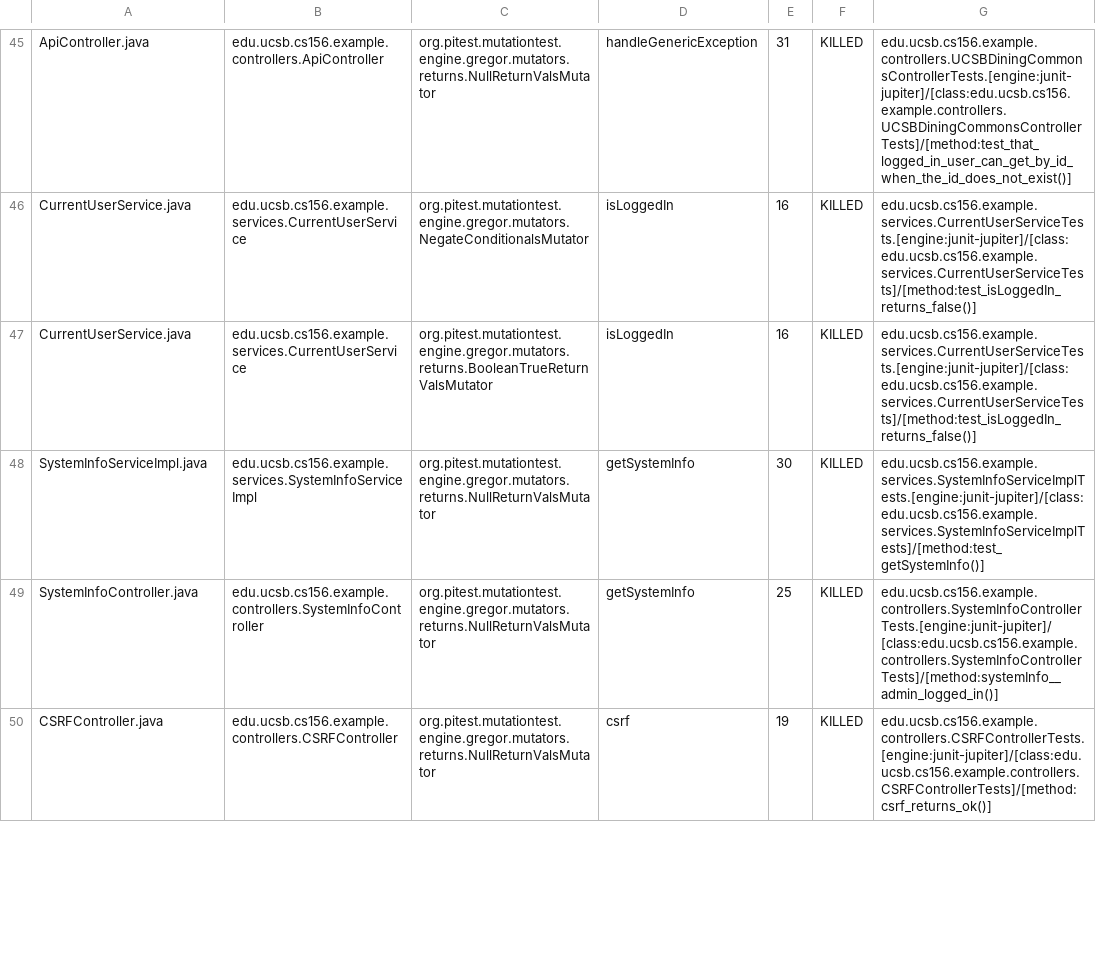
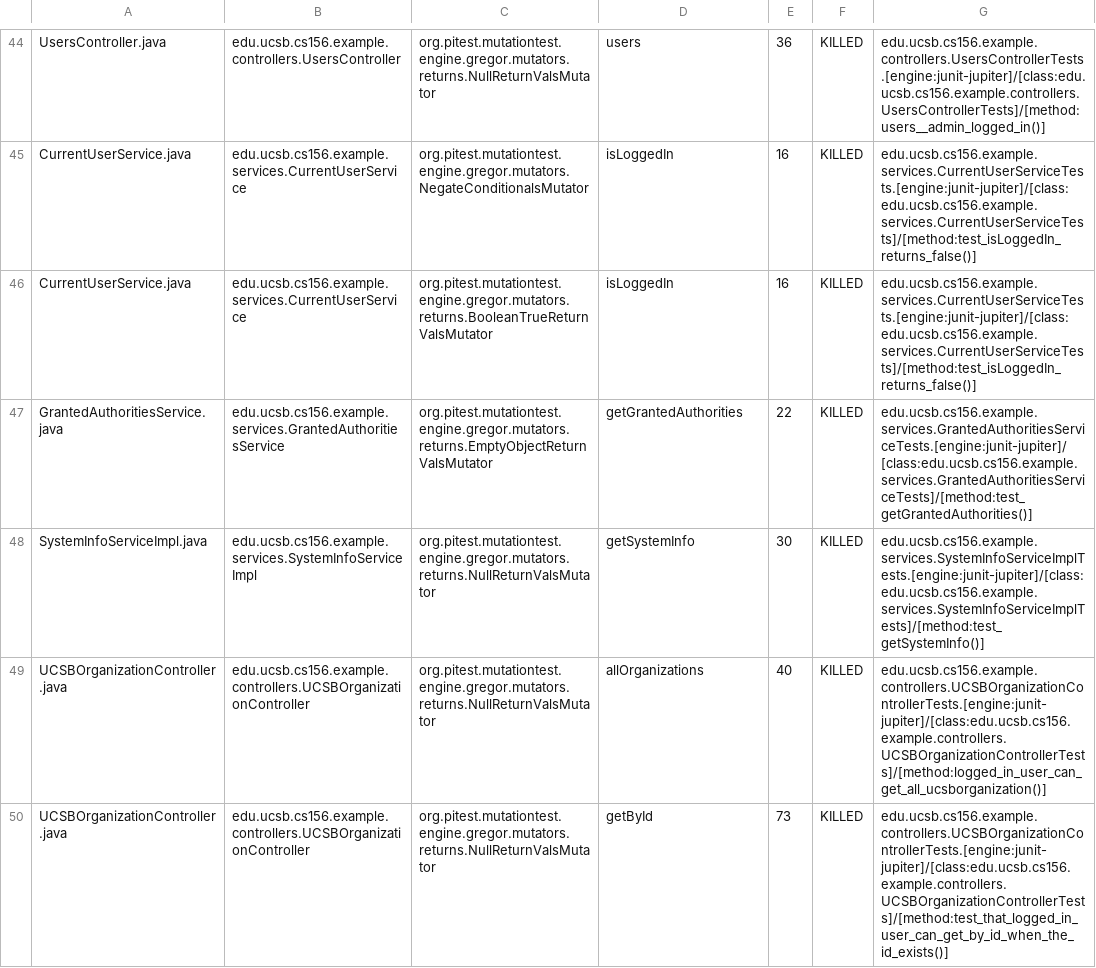
Before and after one commit to ucsb-cs156-s24/team02-s24-4pm-6, a CSV file: pitest/mutations.csv, drawn as a sheet; only a part is shown, gaps mark what is left out; addresses are those after the commit; the diff covers the shown part only; the diff names each change by its address in the sheet, - before the commit and + after, or states it on an @@ line.

Commit message:
Deploying to gh-pages from @ ucsb-cs156-s24/team02-s24-4pm-6@35d03b475361d4ff24b2d0fd92707d199ef35333 🚀

```diff
--- a/pitest/mutations.csv
+++ b/pitest/mutations.csv
-A44: ApiController.java
+A44: UsersController.java
-B44: edu.ucsb.cs156.example.controllers.ApiController
+B44: edu.ucsb.cs156.example.controllers.UsersController
-D44: handleGenericException
+D44: users
-E44: 31
+E44: 36
-G44: edu.ucsb.cs156.example.controllers.UCSBDiningCommonsControllerTests.[engine:junit-jupiter]/[class:edu.ucsb.cs156.example.controllers.UCSBDiningCommonsControllerTests]/[method:test_that_logged_in_user_can_get_by_id_when_the_id_does_not_exist()]
+G44: edu.ucsb.cs156.example.controllers.UsersControllerTests.[engine:junit-jupiter]/[class:edu.ucsb.cs156.example.controllers.UsersControllerTests]/[method:users__admin_logged_in()]
@@ row 52 moved to row 47: GrantedAuthoritiesService.java @@
+row 49: UCSBOrganizationController.java | edu.ucsb.cs156.example.controllers.UCSBOrganizationController | org.pitest.mutationtest.engine.gregor.mutators.returns.NullReturnValsMutator | allOrganizations | 40 | KILLED | edu.ucsb.cs156.example.controllers.UCSBOrganizationControllerTests.[engine:junit-jupiter]/[class:edu.ucsb.cs156.example.controllers.UCSBOrganizationControllerTests]/[method:logged_in_user_can_get_all_ucsborganization()]
-A50: SystemInfoController.java
+A50: UCSBOrganizationController.java
-B50: edu.ucsb.cs156.example.controllers.SystemInfoController
+B50: edu.ucsb.cs156.example.controllers.UCSBOrganizationController
-D50: getSystemInfo
+D50: getById
-E50: 25
+E50: 73
-G50: edu.ucsb.cs156.example.controllers.SystemInfoControllerTests.[engine:junit-jupiter]/[class:edu.ucsb.cs156.example.controllers.SystemInfoControllerTests]/[method:systemInfo__admin_logged_in()]
+G50: edu.ucsb.cs156.example.controllers.UCSBOrganizationControllerTests.[engine:junit-jupiter]/[class:edu.ucsb.cs156.example.controllers.UCSBOrganizationControllerTests]/[method:test_that_logged_in_user_can_get_by_id_when_the_id_exists()]
@@ row 50 moved to row 4: CSRFController.java @@
```
Also changed, not shown: 8 added rows, 6 removed rows, 17 moved rows and 5 edited cells elsewhere in this file, 15 other files.
